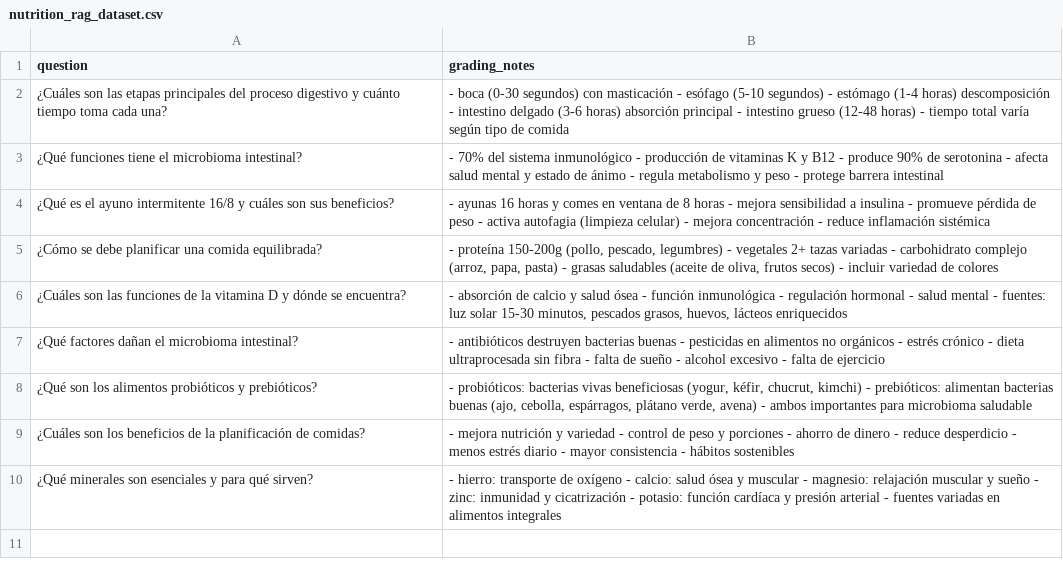
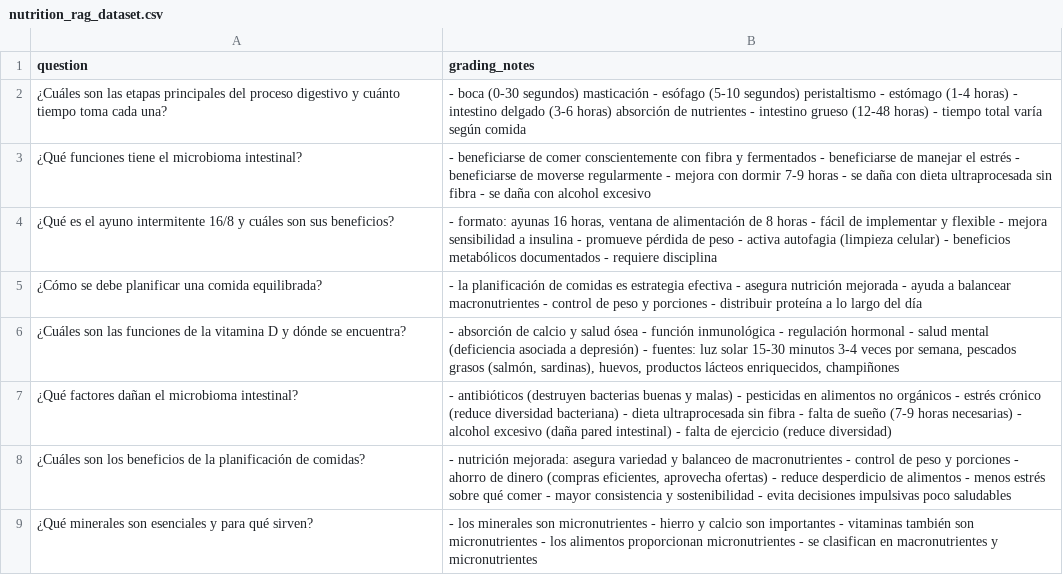
Before and after one commit to jp-joya/nlp-rag, a CSV file: rag_eval/datasets/nutrition_rag_dataset.csv, drawn as a sheet.

Commit message:
fix: grading notes

```diff
--- a/rag_eval/datasets/nutrition_rag_dataset.csv
+++ b/rag_eval/datasets/nutrition_rag_dataset.csv
@@ -1,10 +1,9 @@
 question,grading_notes
-¿Cuáles son las etapas principales del proceso digestivo y cuánto tiempo toma cada una?,- boca (0-30 segundos) con masticación - esófago (5-10 segundos) - estómago (1-4 horas) descomposición - intestino delgado (3-6 horas) absorción principal - intestino grueso (12-48 horas) - tiempo total varía según tipo de comida
-¿Qué funciones tiene el microbioma intestinal?,- 70% del sistema inmunológico - producción de vitaminas K y B12 - produce 90% de serotonina - afecta salud mental y estado de ánimo - regula metabolismo y peso - protege barrera intestinal
-¿Qué es el ayuno intermitente 16/8 y cuáles son sus beneficios?,- ayunas 16 horas y comes en ventana de 8 horas - mejora sensibilidad a insulina - promueve pérdida de peso - activa autofagia (limpieza celular) - mejora concentración - reduce inflamación sistémica
-¿Cómo se debe planificar una comida equilibrada?,"- proteína 150-200g (pollo, pescado, legumbres) - vegetales 2+ tazas variadas - carbohidrato complejo (arroz, papa, pasta) - grasas saludables (aceite de oliva, frutos secos) - incluir variedad de colores"
-¿Cuáles son las funciones de la vitamina D y dónde se encuentra?,"- absorción de calcio y salud ósea - función inmunológica - regulación hormonal - salud mental - fuentes: luz solar 15-30 minutos, pescados grasos, huevos, lácteos enriquecidos"
-¿Qué factores dañan el microbioma intestinal?,- antibióticos destruyen bacterias buenas - pesticidas en alimentos no orgánicos - estrés crónico - dieta ultraprocesada sin fibra - falta de sueño - alcohol excesivo - falta de ejercicio
-¿Qué son los alimentos probióticos y prebióticos?,"- probióticos: bacterias vivas beneficiosas (yogur, kéfir, chucrut, kimchi) - prebióticos: alimentan bacterias buenas (ajo, cebolla, espárragos, plátano verde, avena) - ambos importantes para microbioma saludable"
-¿Cuáles son los beneficios de la planificación de comidas?,- mejora nutrición y variedad - control de peso y porciones - ahorro de dinero - reduce desperdicio - menos estrés diario - mayor consistencia - hábitos sostenibles
-¿Qué minerales son esenciales y para qué sirven?,- hierro: transporte de oxígeno - calcio: salud ósea y muscular - magnesio: relajación muscular y sueño - zinc: inmunidad y cicatrización - potasio: función cardíaca y presión arterial - fuentes variadas en alimentos integrales
+¿Cuáles son las etapas principales del proceso digestivo y cuánto tiempo toma cada una?,- boca (0-30 segundos) masticación - esófago (5-10 segundos) peristaltismo - estómago (1-4 horas) - intestino delgado (3-6 horas) absorción de nutrientes - intestino grueso (12-48 horas) - tiempo total varía según comida
+¿Qué funciones tiene el microbioma intestinal?,- beneficiarse de comer conscientemente con fibra y fermentados - beneficiarse de manejar el estrés - beneficiarse de moverse regularmente - mejora con dormir 7-9 horas - se daña con dieta ultraprocesada sin fibra - se daña con alcohol excesivo
+¿Qué es el ayuno intermitente 16/8 y cuáles son sus beneficios?,"- formato: ayunas 16 horas, ventana de alimentación de 8 horas - fácil de implementar y flexible - mejora sensibilidad a insulina - promueve pérdida de peso - activa autofagia (limpieza celular) - beneficios metabólicos documentados - requiere disciplina"
+¿Cómo se debe planificar una comida equilibrada?,- la planificación de comidas es estrategia efectiva - asegura nutrición mejorada - ayuda a balancear macronutrientes - control de peso y porciones - distribuir proteína a lo largo del día
+¿Cuáles son las funciones de la vitamina D y dónde se encuentra?,"- absorción de calcio y salud ósea - función inmunológica - regulación hormonal - salud mental (deficiencia asociada a depresión) - fuentes: luz solar 15-30 minutos 3-4 veces por semana, pescados grasos (salmón, sardinas), huevos, productos lácteos enriquecidos, champiñones"
+¿Qué factores dañan el microbioma intestinal?,- antibióticos (destruyen bacterias buenas y malas) - pesticidas en alimentos no orgánicos - estrés crónico (reduce diversidad bacteriana) - dieta ultraprocesada sin fibra - falta de sueño (7-9 horas necesarias) - alcohol excesivo (daña pared intestinal) - falta de ejercicio (reduce diversidad)
+¿Cuáles son los beneficios de la planificación de comidas?,"- nutrición mejorada: asegura variedad y balanceo de macronutrientes - control de peso y porciones - ahorro de dinero (compras eficientes, aprovecha ofertas) - reduce desperdicio de alimentos - menos estrés sobre qué comer - mayor consistencia y sostenibilidad - evita decisiones impulsivas poco saludables"
+¿Qué minerales son esenciales y para qué sirven?,- los minerales son micronutrientes - hierro y calcio son importantes - vitaminas también son micronutrientes - los alimentos proporcionan micronutrientes - se clasifican en macronutrientes y micronutrientes
```
Also changed, not shown: 4 other files.
